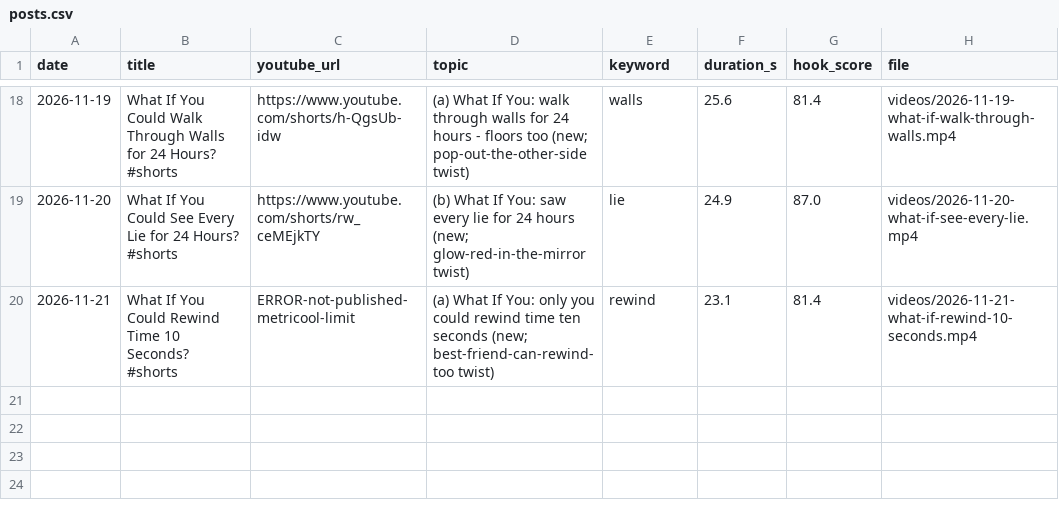
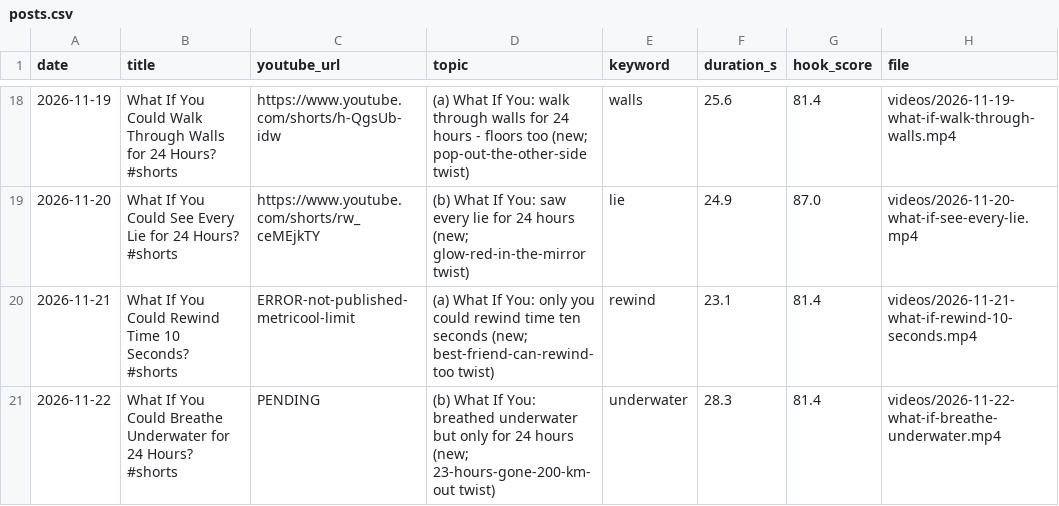
Before and after one commit to feliximmman05-creator/shorts-media, a CSV file: log/posts.csv, drawn as a sheet; only a part is shown, gaps mark what is left out.

```diff
--- a/log/posts.csv
+++ b/log/posts.csv
@@ -20 +20,2 @@ date,title,youtube_url,topic,keyword,duration_s,hook_score,file
 2026-11-21,What If You Could Rewind Time 10 Seconds? #shorts,ERROR-not-published-metricool-limit,(a) What If You: only you could rewind time ten seconds (new; best-friend-can-rewind-too twist),rewind,23.1,81.4,videos/2026-11-21-what-if-rewind-10-seconds.mp4
+2026-11-22,What If You Could Breathe Underwater for 24 Hours? #shorts,PENDING,(b) What If You: breathed underwater but only for 24 hours (new; 23-hours-gone-200-km-out twist),underwater,28.3,81.4,videos/2026-11-22-what-if-breathe-underwater.mp4
```
